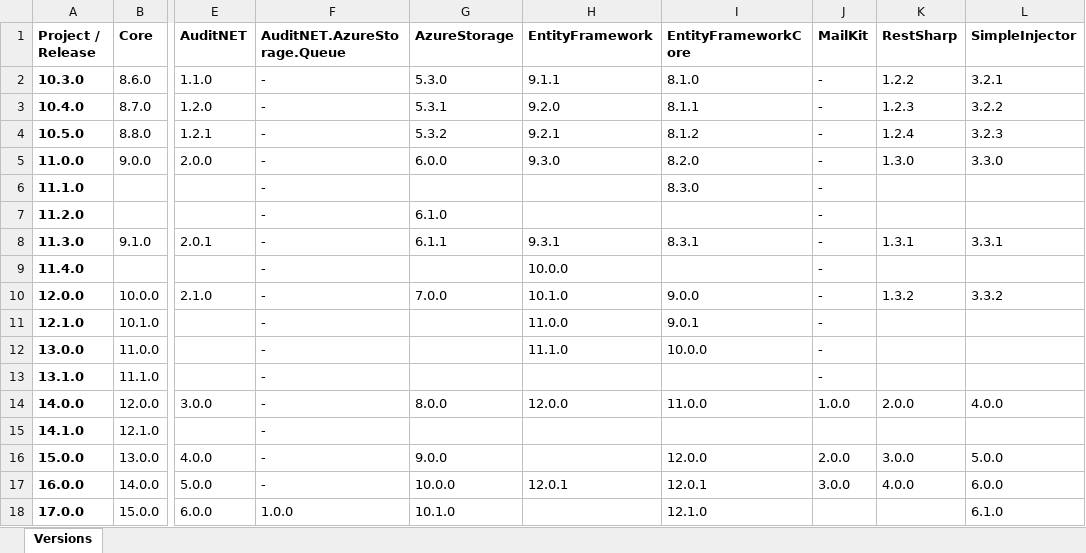
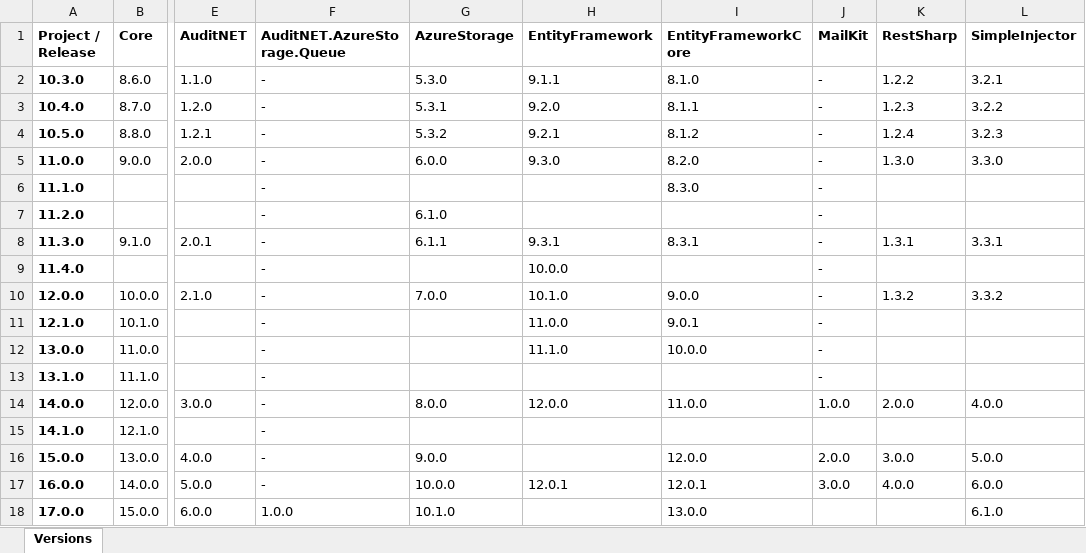
Before and after one commit to CaptainMesomorph/tardigrade-framework, an Excel workbook: Project version numbers.xlsx, sheet Versions, drawn as a sheet; only a part is shown, gaps mark what is left out; values as stored, in another font and other column widths than the file's, no borders; the diff names each change by its address in the sheet, - before the commit and + after, or states it on an @@ line.

Commit message:
- Made the DbHelper.GenerateCreateScript() method into an extension method of the DbContextExtension.cs class. - Properly implemented the IDisposable pattern in the UnitTestClassFixture.cs class. - Created the EntityFrameworkCoreClassFixture.cs class that the extends UnitTestClassFixture.cs class from the Tardigrade.Framework project. Refactored the BlogTest.cs and UserTest.cs classes to use this new class fixture. - Deleted the deprecated DateTimeJsonConverter.cs and NewtonsoftJsonExtension.cs classes from the Tardigrade.Shared.Tests project.

```diff
--- a/Project version numbers.xlsx (sheet Versions)
+++ b/Project version numbers.xlsx (sheet Versions)
-I18 (EntityFrameworkCore): 12.1.0
+I18 (EntityFrameworkCore): 13.0.0
```
Also changed, not shown: 18 other files.
